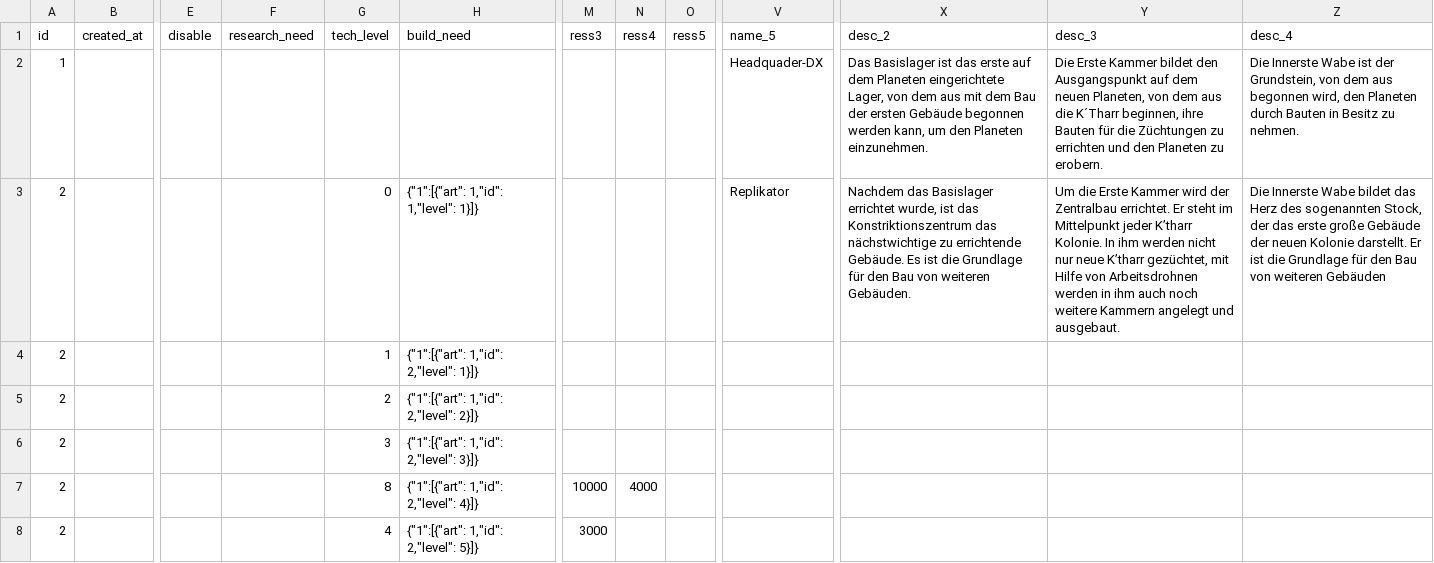
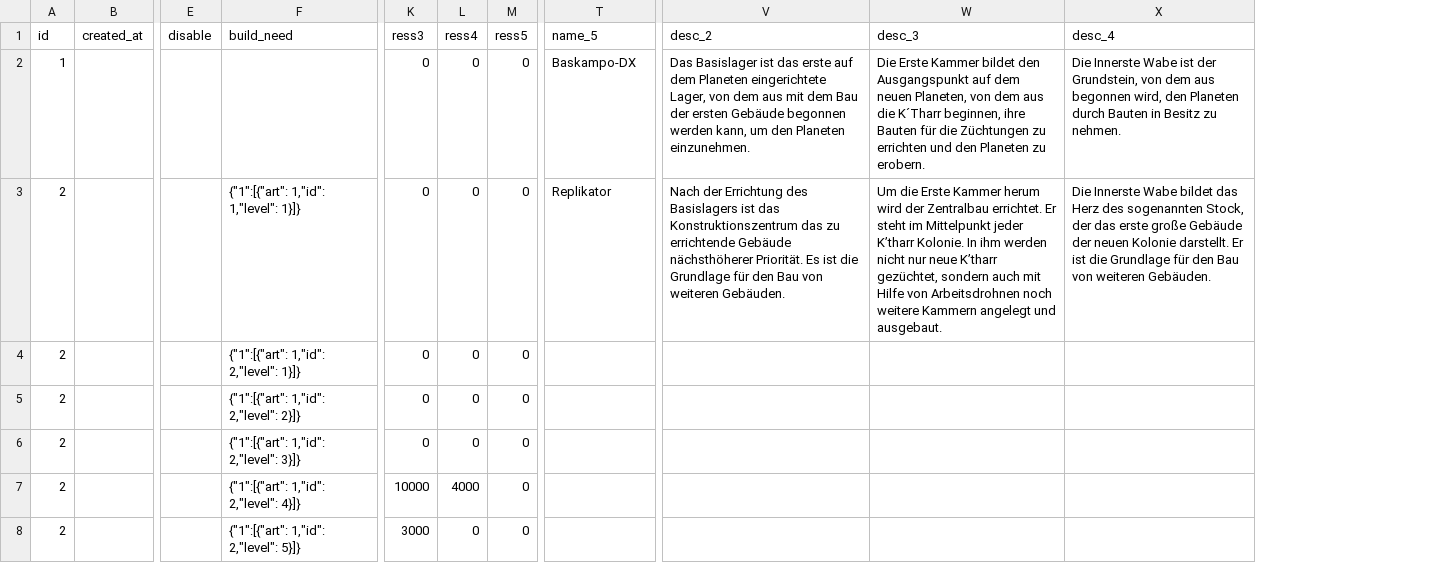
Before and after one commit to SuizideMinion/.gameserver, a CSV file: storage/csv/buildings.csv, drawn as a sheet; only a part is shown, gaps mark what is left out; removed rows and columns are numbered as before the commit, all else as after; the diff covers the shown part only; the diff names each change by its address in the sheet, - before the commit and + after, or states it on an @@ line.

```diff
--- a/storage/csv/buildings.csv
+++ b/storage/csv/buildings.csv
-column F (research_need), empty
-column G (tech_level), rows 3-8: 0 | 1 | 2 | 3 | 8 | 4
-K2:K6 (ress3): (empty)
+K2:K6 (ress3): 0
-L2:L6 (ress4): (empty)
+L2:L6 (ress4): 0
-M2:M8 (ress5): (empty)
+M2:M8 (ress5): 0
-T2 (name_5): Headquader-DX
+T2 (name_5): Baskampo-DX
-V3 (desc_2): Nachdem das Basislager errichtet wurde, ist das Konstriktionszentrum das nächstwichtige zu errichtende Gebäude. Es ist…
+V3 (desc_2): Nach der Errichtung des Basislagers ist das Konstruktionszentrum das zu errichtende Gebäude nächsthöherer Priorität. Es ist…
-W3 (desc_3): …Erste Kammer wird der Zentralbau errichtet. Er steht im Mittelpunkt jeder K’tharr Kolonie. In ihm werden nicht nur neue K’tharr gezüchtet, mit Hilfe von Arbeitsdrohnen werden in ihm auch noch weitere…
+W3 (desc_3): …Erste Kammer herum wird der Zentralbau errichtet. Er steht im Mittelpunkt jeder K’tharr Kolonie. In ihm werden nicht nur neue K’tharr gezüchtet, sondern auch mit Hilfe von Arbeitsdrohnen noch weitere…
-X3 (desc_4): …von weiteren Gebäuden
+X3 (desc_4): …von weiteren Gebäuden.
-L8 (ress4): (empty)
+L8 (ress4): 0
```
Also changed, not shown: 111 edited cells elsewhere in this file, 8 other files.
